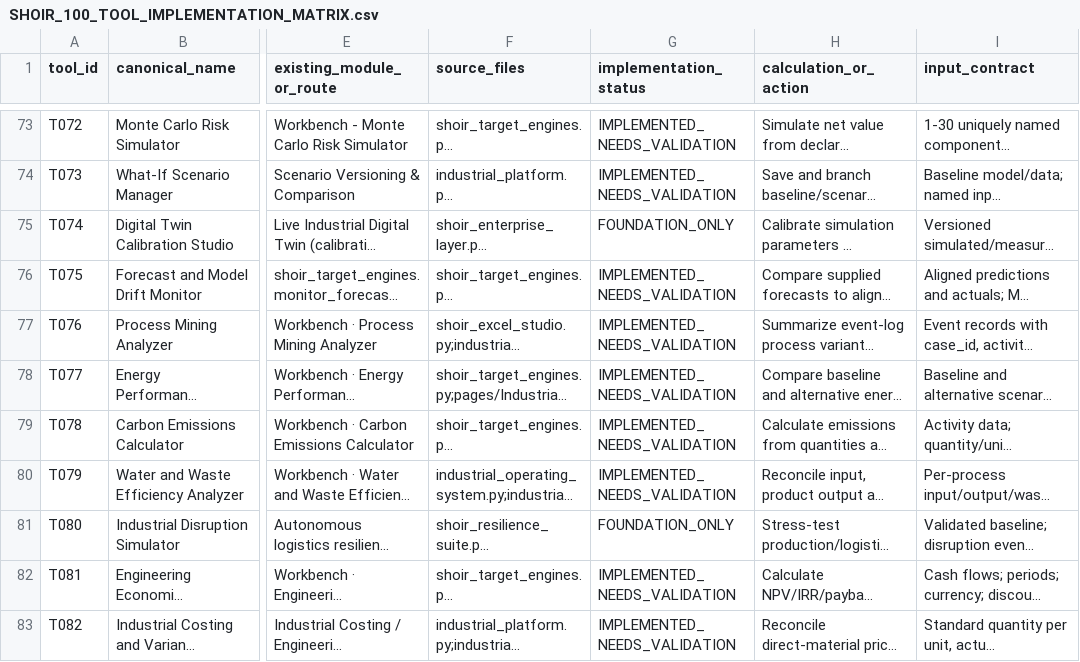
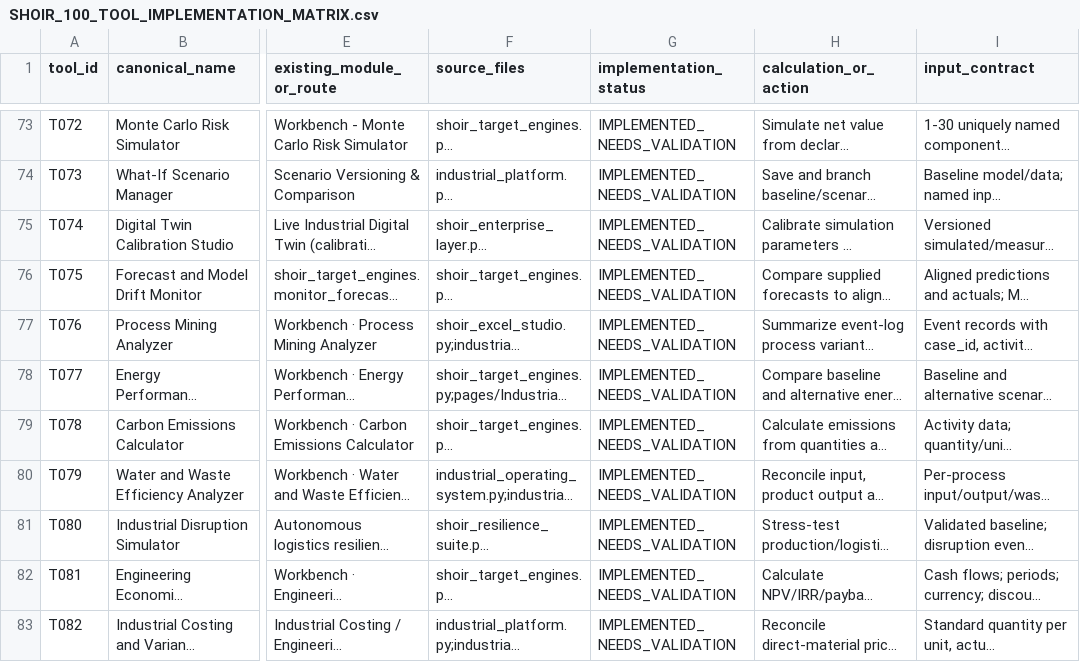
Before and after one commit to MSJ1708/shoir-ie, a CSV file: docs/SHOIR_100_TOOL_IMPLEMENTATION_MATRIX.csv, drawn as a sheet; only a part is shown, gaps mark what is left out; long unchanged cells end in …; the diff covers the shown part only; the diff names each change by its address in the sheet, - before the commit and + after, or states it on an @@ line.

Commit message:
docs: align readiness matrix with actual tool implementation and external blockers

```diff
--- a/docs/SHOIR_100_TOOL_IMPLEMENTATION_MATRIX.csv
+++ b/docs/SHOIR_100_TOOL_IMPLEMENTATION_MATRIX.csv
-G75 (implementation_status): FOUNDATION_ONLY
+G75 (implementation_status): IMPLEMENTED_NEEDS_VALIDATION
-G81 (implementation_status): FOUNDATION_ONLY
+G81 (implementation_status): IMPLEMENTED_NEEDS_VALIDATION
```
Also changed, not shown: 8 edited cells elsewhere in this file.
